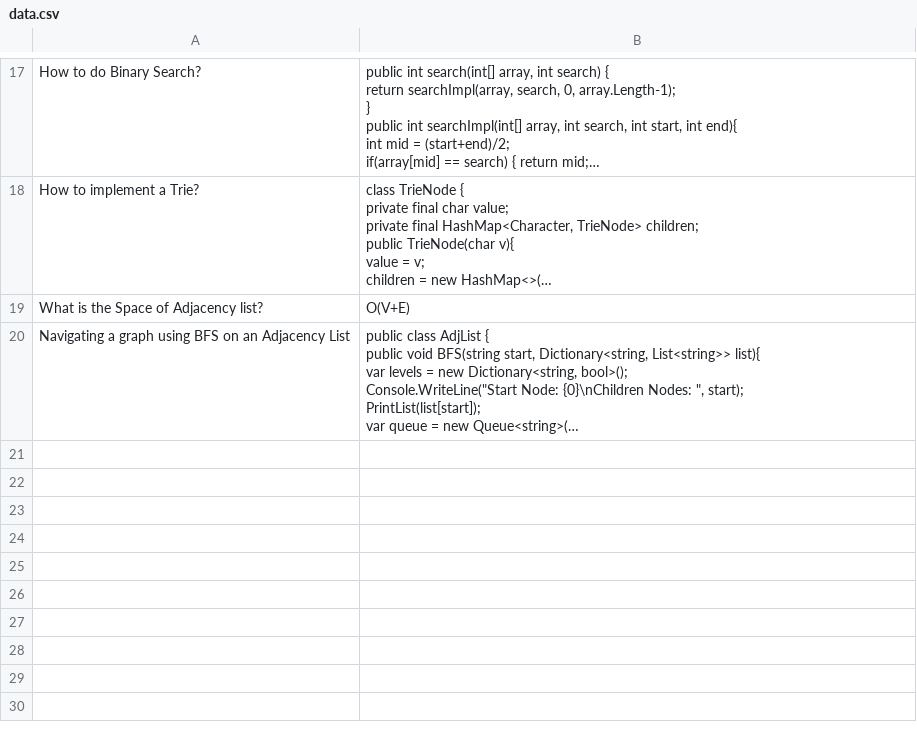
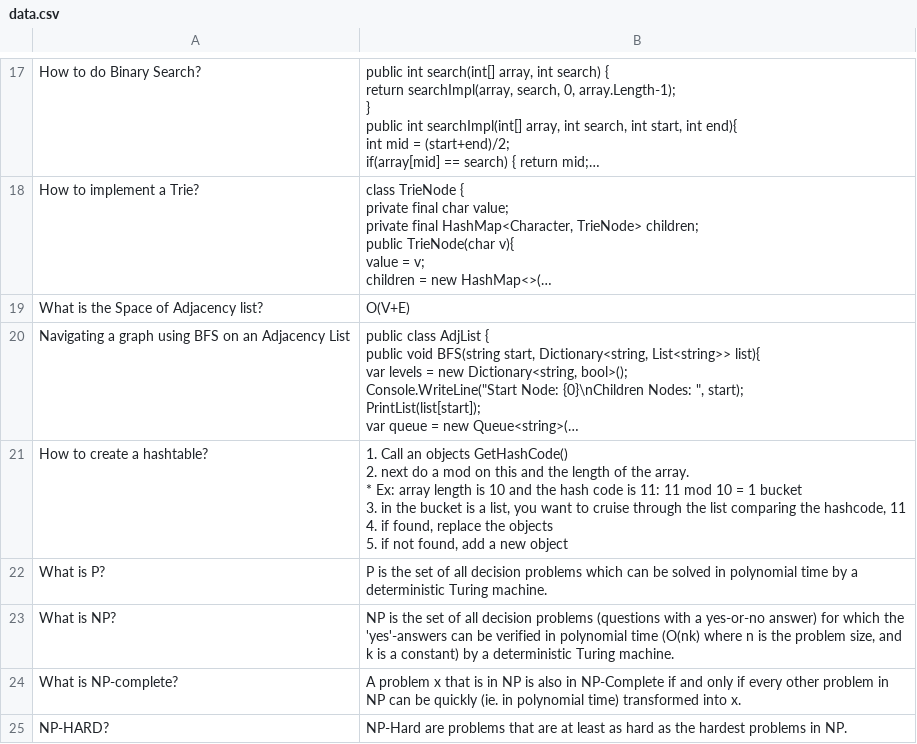
Before and after one commit to supermitsuba/supermitsuba.github.io, a CSV file: data.csv, drawn as a sheet; only a part is shown, gaps mark what is left out; long unchanged cells end in …; ↵ is a line break in a cell; the diff names each change by its address in the sheet, - before the commit and + after, or states it on an @@ line.

Commit message:
Update data.csv

```diff
--- a/data.csv
+++ b/data.csv
+row 21: How to create a hashtable? | 1. Call an objects GetHashCode() ↵ 2. next do a mod on this and the length of the array. ↵ * Ex: array length is 10 and the hash code is 11: 11 mod 10 = 1 bucket ↵ 3. in the bucket is a list, you want to cruise through the list comparing the hashcode, 11 ↵ 4. if found, replace the objects ↵ 5. if not found, add a new object
+row 22: What is P? | P is the set of all decision problems which can be solved in polynomial time by a deterministic Turing machine.
+row 23: What is NP? | NP is the set of all decision problems (questions with a yes-or-no answer) for which the 'yes'-answers can be verified in polynomial time (O(nk) where n is the problem size, and k is a constant) by a deterministic Turing machine.
+row 24: What is NP-complete? | A problem x that is in NP is also in NP-Complete if and only if every other problem in NP can be quickly (ie. in polynomial time) transformed into x.
+row 25: NP-HARD? | NP-Hard are problems that are at least as hard as the hardest problems in NP.
```
